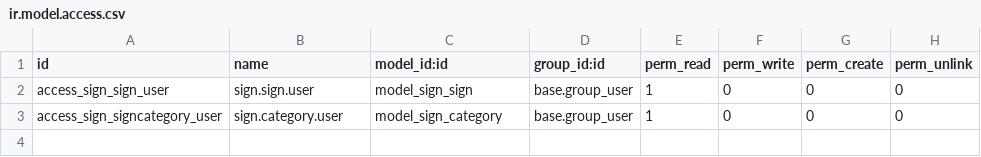
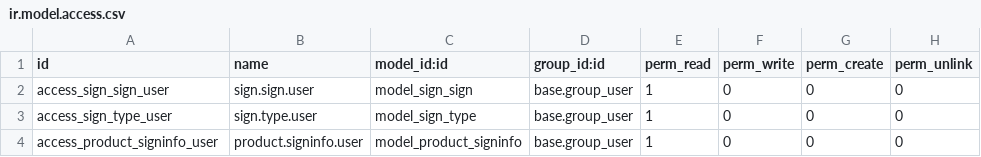
Before and after one commit to hsd/sign, a CSV file: security/ir.model.access.csv, drawn as a sheet; the diff names each change by its address in the sheet, - before the commit and + after, or states it on an @@ line.

```diff
--- a/security/ir.model.access.csv
+++ b/security/ir.model.access.csv
-A3 (id): access_sign_signcategory_user
+A3 (id): access_sign_type_user
-B3 (name): sign.category.user
+B3 (name): sign.type.user
-C3 (model_id:id): model_sign_category
+C3 (model_id:id): model_sign_type
+row 4: access_product_signinfo_user | product.signinfo.user | model_product_signinfo | base.group_user | 1 | 0 | 0 | 0
```
Also changed, not shown: data/sign.sign-ghs.csv, data/sign.sign-wms.csv, 10 other files.
